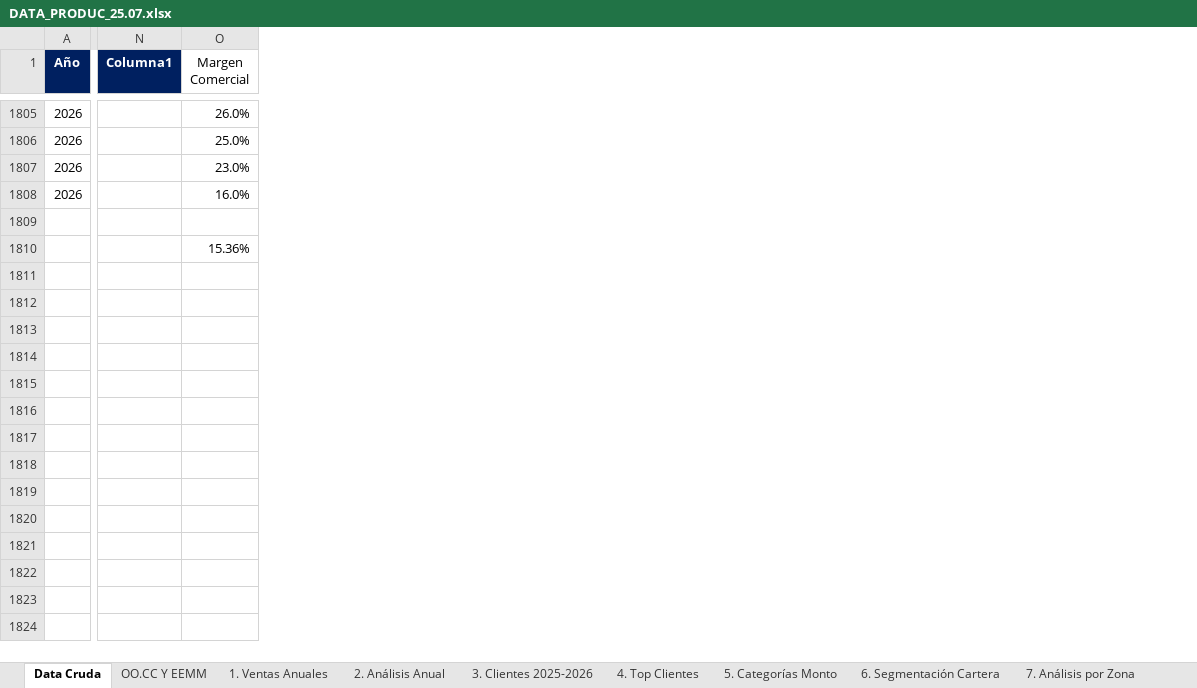
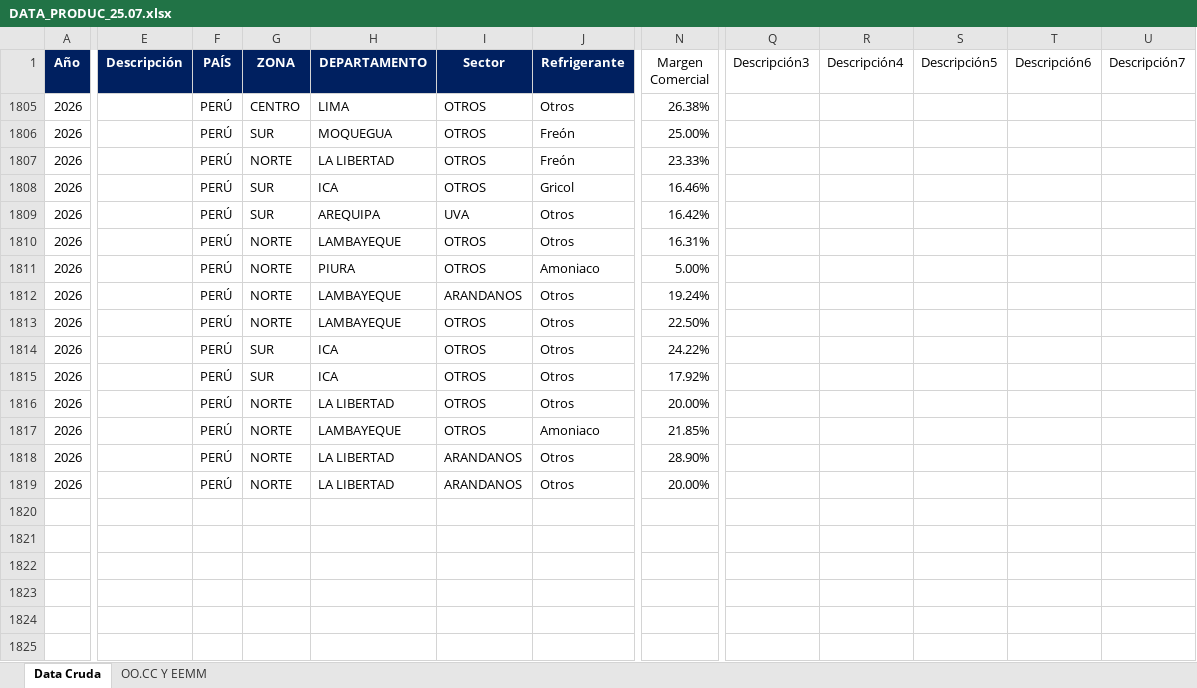
Before and after one commit to valvale5222/Directorio-Per-, an Excel workbook: DATA_PRODUC_25.07.xlsx, sheet Data Cruda, drawn as a sheet; only a part is shown, gaps mark what is left out; values as stored, in another font and other column widths than the file's, no borders; table styles not drawn; removed rows and columns are numbered as before the commit, all else as after; rows hold the shown columns only; the diff covers the shown part only; the diff names each change by its address in the sheet, - before the commit and + after, or states it on an @@ line.

```diff
--- a/DATA_PRODUC_25.07.xlsx (sheet Data Cruda)
+++ b/DATA_PRODUC_25.07.xlsx (sheet Data Cruda)
-sheet tab: 1. Ventas Anuales
-sheet tab: 2. Análisis Anual
-sheet tab: 3. Clientes 2025-2026
-sheet tab: 4. Top Clientes
-sheet tab: 5. Categorías Monto
-sheet tab: 6. Segmentación Cartera
-sheet tab: 7. Análisis por Zona
@@ column E (Descripción) unhidden, empty @@
@@ column F (PAÍS) unhidden, rows 1805-1808: all PERÚ @@
@@ column G (ZONA) unhidden, rows 1805-1808: CENTRO | SUR | NORTE | SUR @@
@@ column H (DEPARTAMENTO) unhidden, rows 1805-1808: LIMA | MOQUEGUA | LA LIBERTAD | ICA @@
@@ column I (Sector) unhidden, rows 1805-1808: all OTROS @@
@@ column J (Refrigerante) unhidden, rows 1805-1808: Otros | Freón | Freón | Gricol @@
-column N (Columna1), empty
+column Q (Descripción3), empty
+column R (Descripción4), empty
+column S (Descripción5), empty
+column T (Descripción6), empty
+column U (Descripción7), empty
-N1805 (Margen Comercial): 26.0%
+N1805 (Margen Comercial): 26.38%
-N1806 (Margen Comercial): 25.0%
+N1806 (Margen Comercial): 25.00%
-N1807 (Margen Comercial): 23.0%
+N1807 (Margen Comercial): 23.33%
-N1808 (Margen Comercial): 16.0%
+N1808 (Margen Comercial): 16.46%
+row 1809: 2026 |  | PERÚ | SUR | AREQUIPA | UVA | Otros | 16.42%
+row 1810: 2026 |  | PERÚ | NORTE | LAMBAYEQUE | OTROS | Otros | 16.31%
+row 1811: 2026 |  | PERÚ | NORTE | PIURA | OTROS | Amoniaco | 5.00%
+row 1812: 2026 |  | PERÚ | NORTE | LAMBAYEQUE | ARANDANOS | Otros | 19.24%
+row 1813: 2026 |  | PERÚ | NORTE | LAMBAYEQUE | OTROS | Otros | 22.50%
+row 1814: 2026 |  | PERÚ | SUR | ICA | OTROS | Otros | 24.22%
+row 1815: 2026 |  | PERÚ | SUR | ICA | OTROS | Otros | 17.92%
+row 1816: 2026 |  | PERÚ | NORTE | LA LIBERTAD | OTROS | Otros | 20.00%
+row 1817: 2026 |  | PERÚ | NORTE | LAMBAYEQUE | OTROS | Amoniaco | 21.85%
+row 1818: 2026 |  | PERÚ | NORTE | LA LIBERTAD | ARANDANOS | Otros | 28.90%
+row 1819: 2026 |  | PERÚ | NORTE | LA LIBERTAD | ARANDANOS | Otros | 20.00%
-row 1810:  |  | 15.36%
+row 1822: (empty)
+row 1824: (empty)
+row 1825: (empty)
```
Also changed, not shown: 86 removed rows, 3 added columns and 4 edited cells elsewhere in this sheet, other sheet tabs, formulas that keep their value, hidden cells, Friopacking_Objetivos_2_3_4_5.xlsx, PIPELINE 2026-2027.xlsx, 28 other files.
